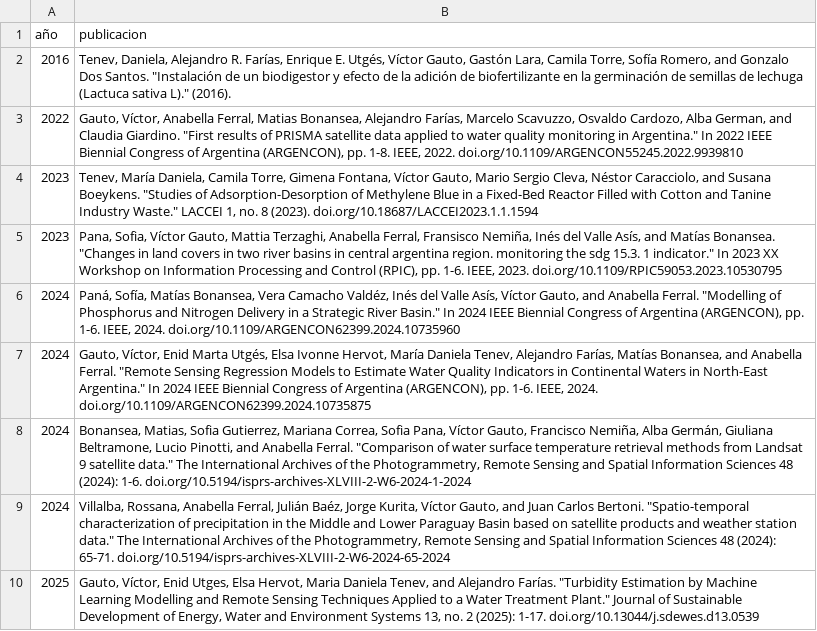
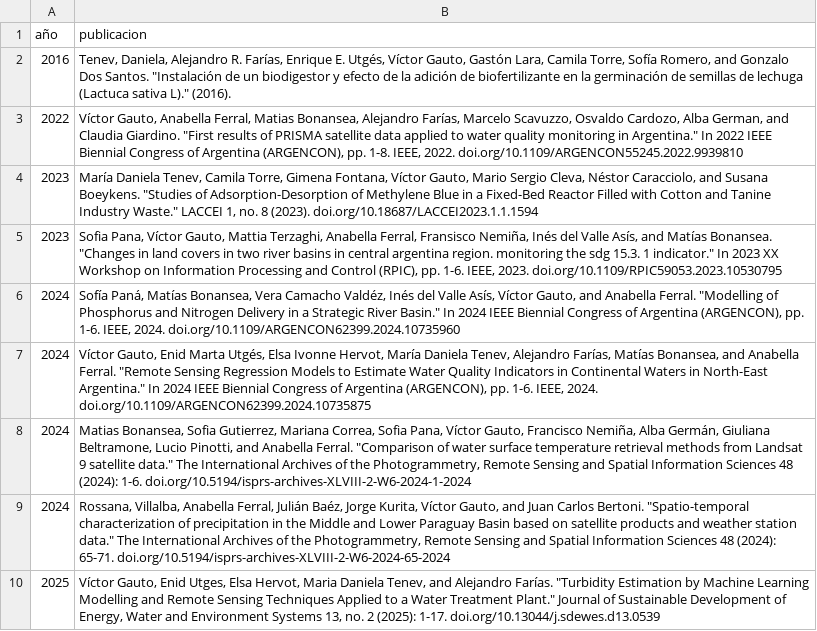
Before and after one commit to vhgauto/cv, a TSV file: datos/publicaciones.tsv, drawn as a sheet; the diff names each change by its address in the sheet, - before the commit and + after, or states it on an @@ line.

Commit message:
agrego cursos, nombre en publicaciones

```diff
--- a/datos/publicaciones.tsv
+++ b/datos/publicaciones.tsv
-B3 (publicacion): Gauto, Víctor, Anabella Ferral,…
+B3 (publicacion): Víctor Gauto, Anabella Ferral,…
-B4 (publicacion): Tenev, María Daniela, Camila Torre,…
+B4 (publicacion): María Daniela Tenev, Camila Torre,…
-B5 (publicacion): Pana, Sofia, Víctor Gauto,…
+B5 (publicacion): Sofia Pana, Víctor Gauto,…
-B6 (publicacion): Paná, Sofía, Matías Bonansea,…
+B6 (publicacion): Sofía Paná, Matías Bonansea,…
-B7 (publicacion): Gauto, Víctor, Enid Marta…
+B7 (publicacion): Víctor Gauto, Enid Marta…
-B8 (publicacion): Bonansea, Matias, Sofia Gutierrez,…
+B8 (publicacion): Matias Bonansea, Sofia Gutierrez,…
-B9 (publicacion): Villalba, Rossana, Anabella Ferral,…
+B9 (publicacion): Rossana, Villalba, Anabella Ferral,…
-B10 (publicacion): Gauto, Víctor, Enid Utges,…
+B10 (publicacion): Víctor Gauto, Enid Utges,…
```
Also changed, not shown: 1 other file.
